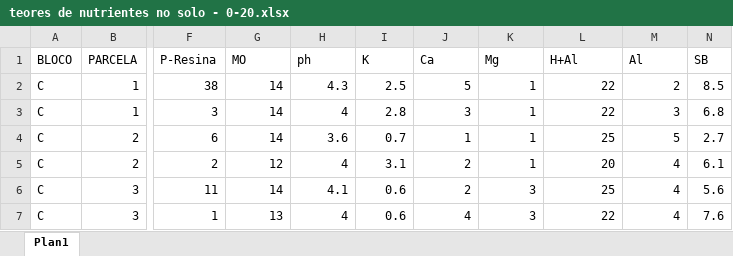
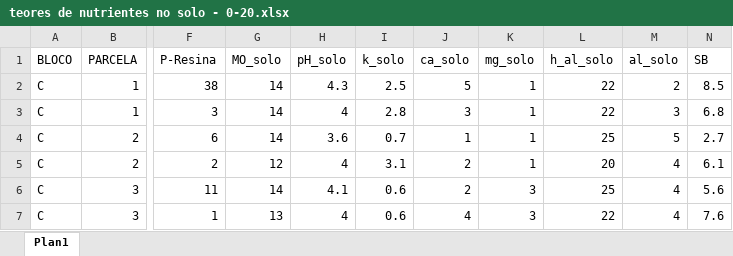
Before and after one commit to arpanosso/natasha-eucalipto, an Excel workbook: data/teores de nutrientes no solo - 0-20.xlsx, sheet Plan1, drawn as a sheet; only a part is shown, gaps mark what is left out; values as stored, in another font and other column widths than the file's, no borders; the diff names each change by its address in the sheet, - before the commit and + after, or states it on an @@ line.

```diff
--- a/data/teores de nutrientes no solo - 0-20.xlsx (sheet Plan1)
+++ b/data/teores de nutrientes no solo - 0-20.xlsx (sheet Plan1)
-G1: MO
+G1: MO_solo
-H1: ph
+H1: pH_solo
-I1: K
+I1: k_solo
-J1: Ca
+J1: ca_solo
-K1: Mg
+K1: mg_solo
-L1: H+Al
+L1: h_al_solo
-M1: Al
+M1: al_solo
```
Also changed, not shown: 19 other files.
